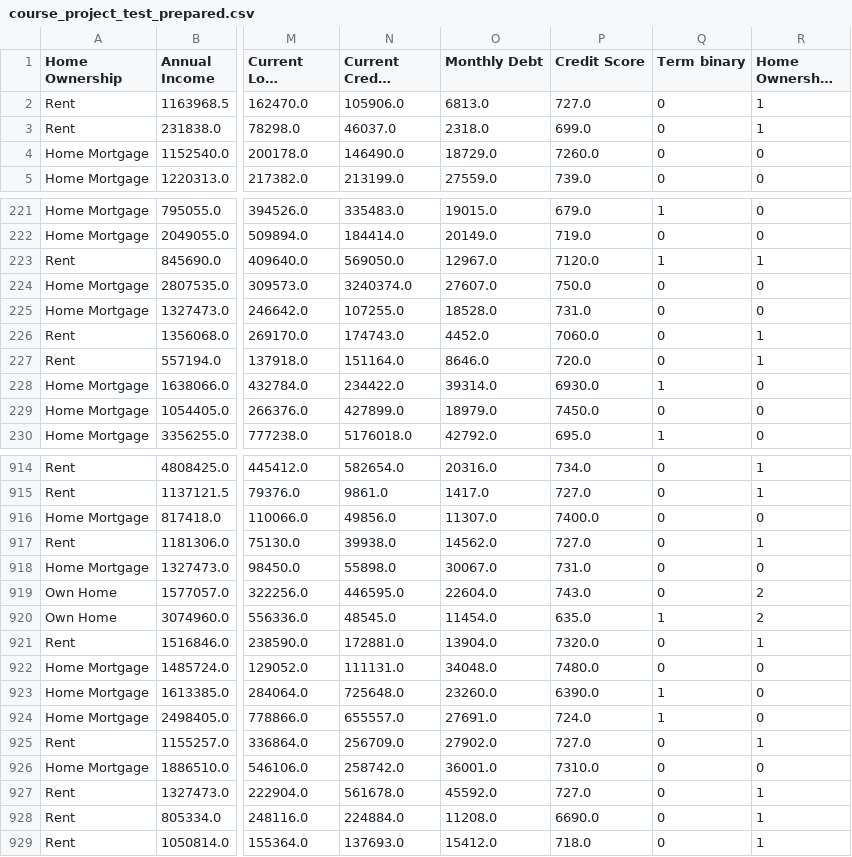
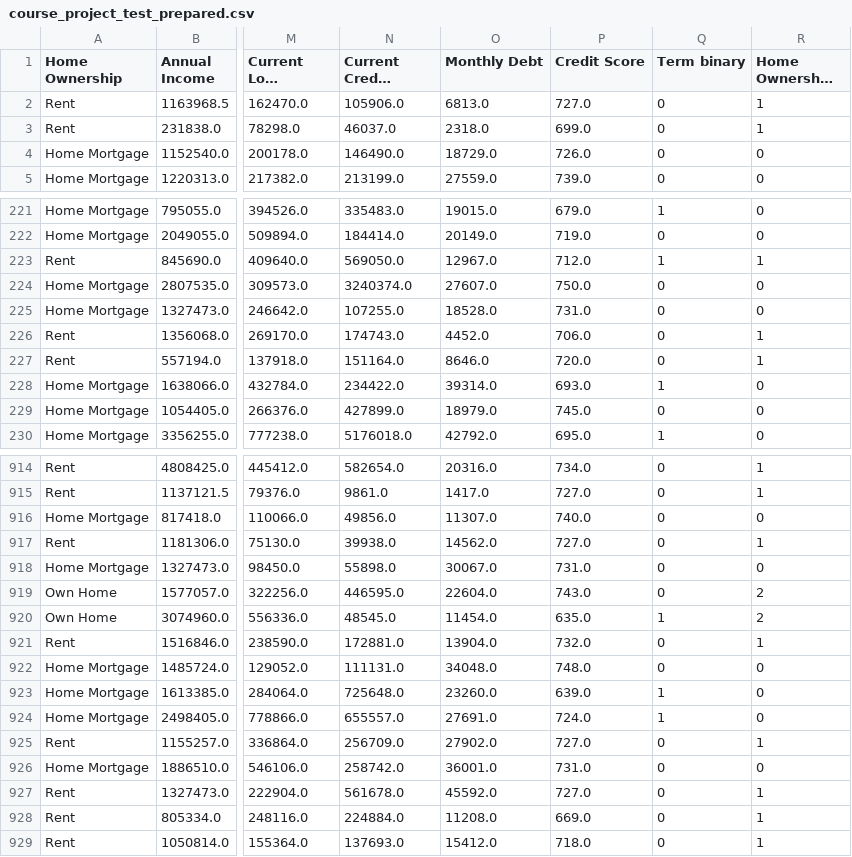
Before and after one commit to AntonyVasilev/Libs_for_DS_additional, a CSV file: datasets/course_project_test_prepared.csv, drawn as a sheet; only a part is shown, gaps mark what is left out; long unchanged cells end in …; the diff covers the shown part only; the diff names each change by its address in the sheet, - before the commit and + after, or states it on an @@ line.

```diff
--- a/datasets/course_project_test_prepared.csv
+++ b/datasets/course_project_test_prepared.csv
-P4 (Credit Score): 7260.0
+P4 (Credit Score): 726.0
-P223 (Credit Score): 7120.0
+P223 (Credit Score): 712.0
-P226 (Credit Score): 7060.0
+P226 (Credit Score): 706.0
-P228 (Credit Score): 6930.0
+P228 (Credit Score): 693.0
-P229 (Credit Score): 7450.0
+P229 (Credit Score): 745.0
-P916 (Credit Score): 7400.0
+P916 (Credit Score): 740.0
-P921 (Credit Score): 7320.0
+P921 (Credit Score): 732.0
-P922 (Credit Score): 7480.0
+P922 (Credit Score): 748.0
-P923 (Credit Score): 6390.0
+P923 (Credit Score): 639.0
-P926 (Credit Score): 7310.0
+P926 (Credit Score): 731.0
-P928 (Credit Score): 6690.0
+P928 (Credit Score): 669.0
```
Also changed, not shown: 149 edited cells elsewhere in this file, 1 other file.
